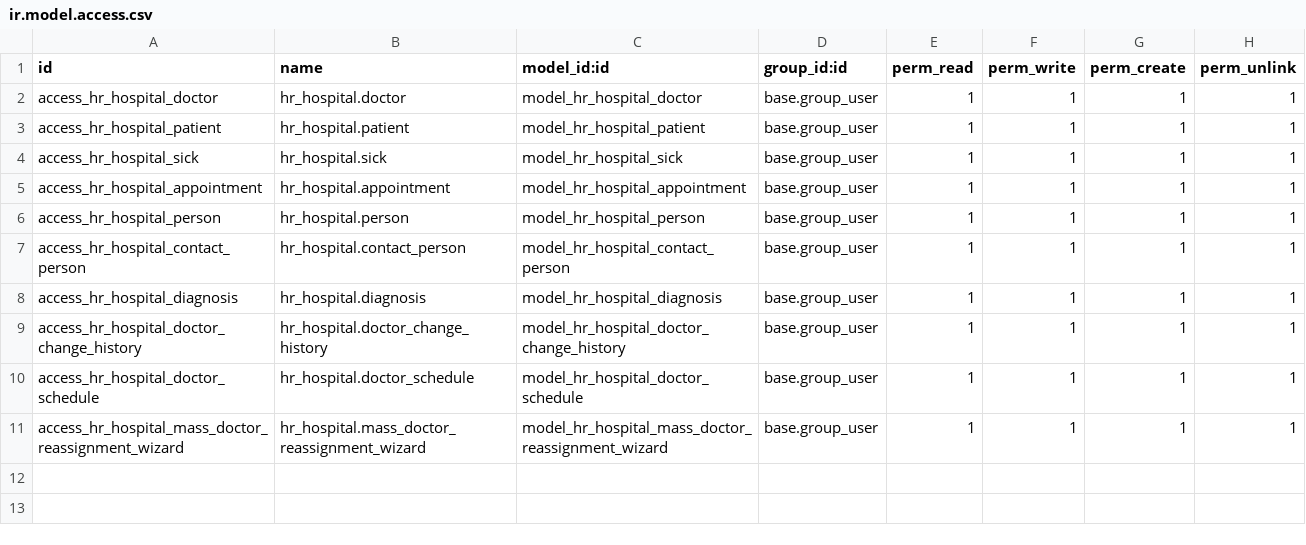
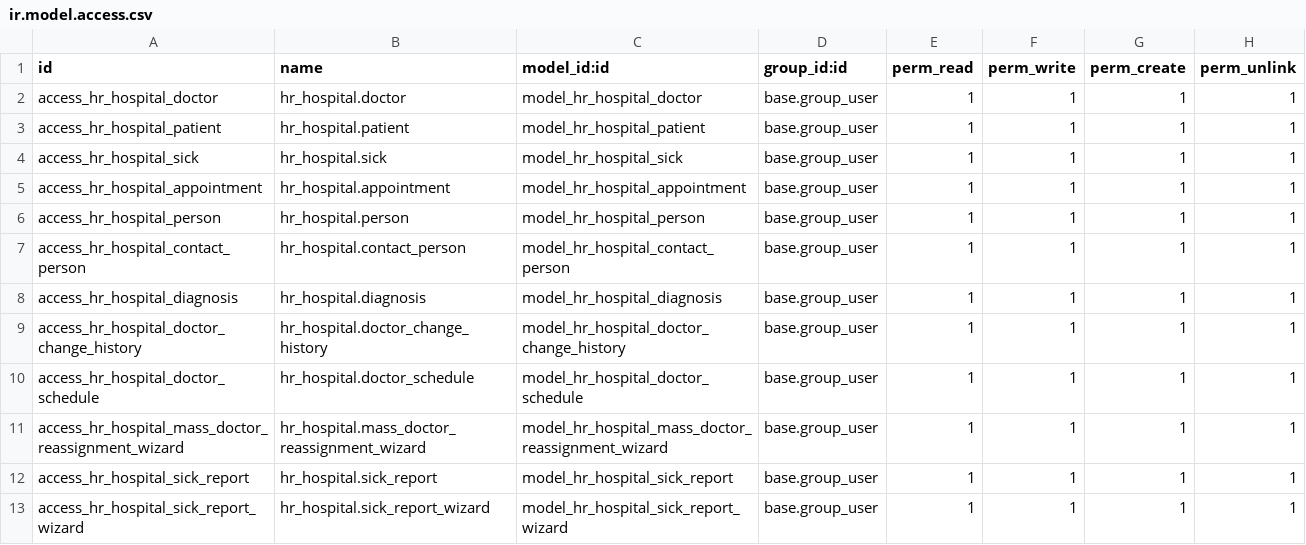
Before and after one commit to codeminder/odoo17, a CSV file: hr_hospital/security/ir.model.access.csv, drawn as a sheet.

Commit message:
[IMP] hr_hospital: task_3 intermediate 12-2
Changes to be committed:
	modified:   hr_hospital/__manifest__.py
	modified:   hr_hospital/security/ir.model.access.csv
	modified:   hr_hospital/views/hr_hospital_sick_report_views.xml
	modified:   hr_hospital/views/sick_report_wizard_views.xml
	modified:   hr_hospital/wizard/sick_report.py
	modified:   hr_hospital/wizard/sick_report_wizard.py

```diff
--- a/hr_hospital/security/ir.model.access.csv
+++ b/hr_hospital/security/ir.model.access.csv
@@ -11 +11,3 @@ access_hr_hospital_doctor_schedule,hr_hospital.doctor_schedule,model_hr_hospital
 access_hr_hospital_mass_doctor_reassignment_wizard,hr_hospital.mass_doctor_reassignment_wizard,model_hr_hospital_mass_doctor_reassignment_wizard,"base.group_user",1,1,1,1
+access_hr_hospital_sick_report,hr_hospital.sick_report,model_hr_hospital_sick_report,"base.group_user",1,1,1,1
+access_hr_hospital_sick_report_wizard,hr_hospital.sick_report_wizard,model_hr_hospital_sick_report_wizard,"base.group_user",1,1,1,1
```
Also changed, not shown: 5 other files.
